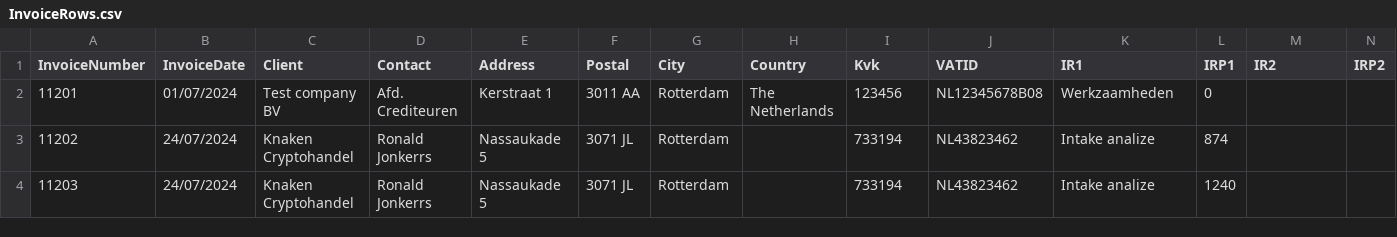
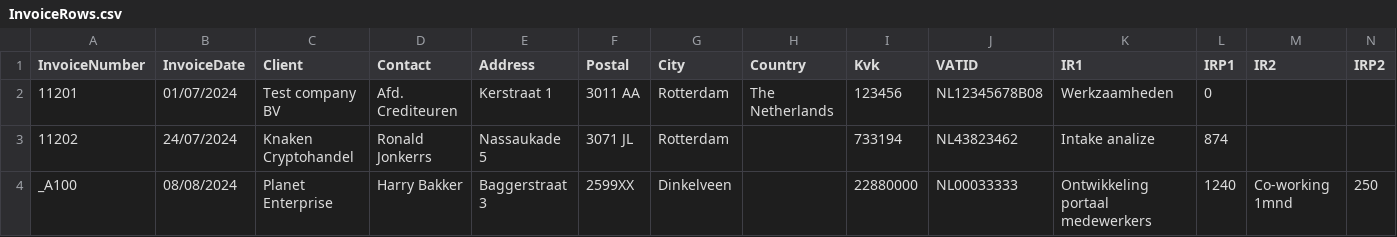
Before and after one commit to NomadTecDev/InvoiceBuilder, a CSV file: src/InvoiceBuilder.Configuration/InvoiceRows.csv, drawn as a sheet; only a part is shown; removed rows and columns are numbered as before the commit, all else as after; rows hold the shown columns only; the diff names each change by its address in the sheet, - before the commit and + after, or states it on an @@ line.

```diff
--- a/src/InvoiceBuilder.Configuration/InvoiceRows.csv
+++ b/src/InvoiceBuilder.Configuration/InvoiceRows.csv
-row 4: 11203 | 24/07/2024 | Knaken Cryptohandel | Ronald Jonkerrs | Nassaukade 5 | 3071 JL | Rotterdam |  | 733194 | NL43823462 | Intake analize | 1240
+row 4: _A100 | 08/08/2024 | Planet Enterprise | Harry Bakker | Baggerstraat 3 | 2599XX | Dinkelveen |  | 22880000 | NL00033333 | Ontwikkeling portaal medewerkers | 1240 | Co-working 1mnd | 250
```
Also changed, not shown: 18 other files.
